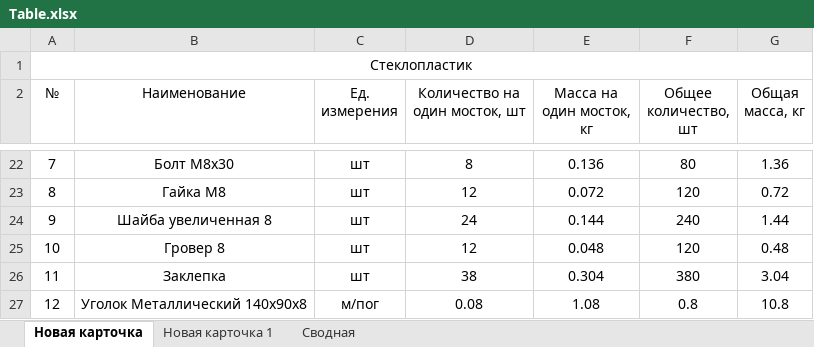
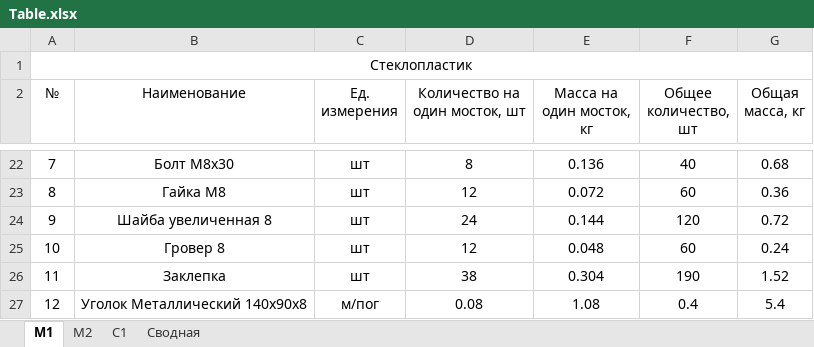
Before and after one commit to Omarvarl/WalkWaysCalc, an Excel workbook: app/temp/Table.xlsx, sheet М1, drawn as a sheet; only a part is shown, gaps mark what is left out; values as stored, in another font and other column widths than the file's, no borders; the diff covers the shown part only; the diff names each change by its address in the sheet, - before the commit and + after, or states it on an @@ line.

```diff
--- a/app/temp/Table.xlsx (sheet М1)
+++ b/app/temp/Table.xlsx (sheet М1)
-sheet tab: Новая карточка
+sheet tab: М1
-sheet tab: Новая карточка 1
+sheet tab: М2
+sheet tab: С1
-F22 (Общее количество, шт): 80
+F22 (Общее количество, шт): 40
-G22 (Общая масса, кг): 1.36
+G22 (Общая масса, кг): 0.68
-F23 (Общее количество, шт): 120
+F23 (Общее количество, шт): 60
-G23 (Общая масса, кг): 0.72
+G23 (Общая масса, кг): 0.36
-F24 (Общее количество, шт): 240
+F24 (Общее количество, шт): 120
-G24 (Общая масса, кг): 1.44
+G24 (Общая масса, кг): 0.72
-F25 (Общее количество, шт): 120
+F25 (Общее количество, шт): 60
-G25 (Общая масса, кг): 0.48
+G25 (Общая масса, кг): 0.24
-F26 (Общее количество, шт): 380
+F26 (Общее количество, шт): 190
-G26 (Общая масса, кг): 3.04
+G26 (Общая масса, кг): 1.52
-F27 (Общее количество, шт): 0.8
+F27 (Общее количество, шт): 0.4
-G27 (Общая масса, кг): 10.8
+G27 (Общая масса, кг): 5.4
```
Also changed, not shown: 32 edited cells elsewhere in this sheet, sheet Сводная, sheet М2, 17 other files.
